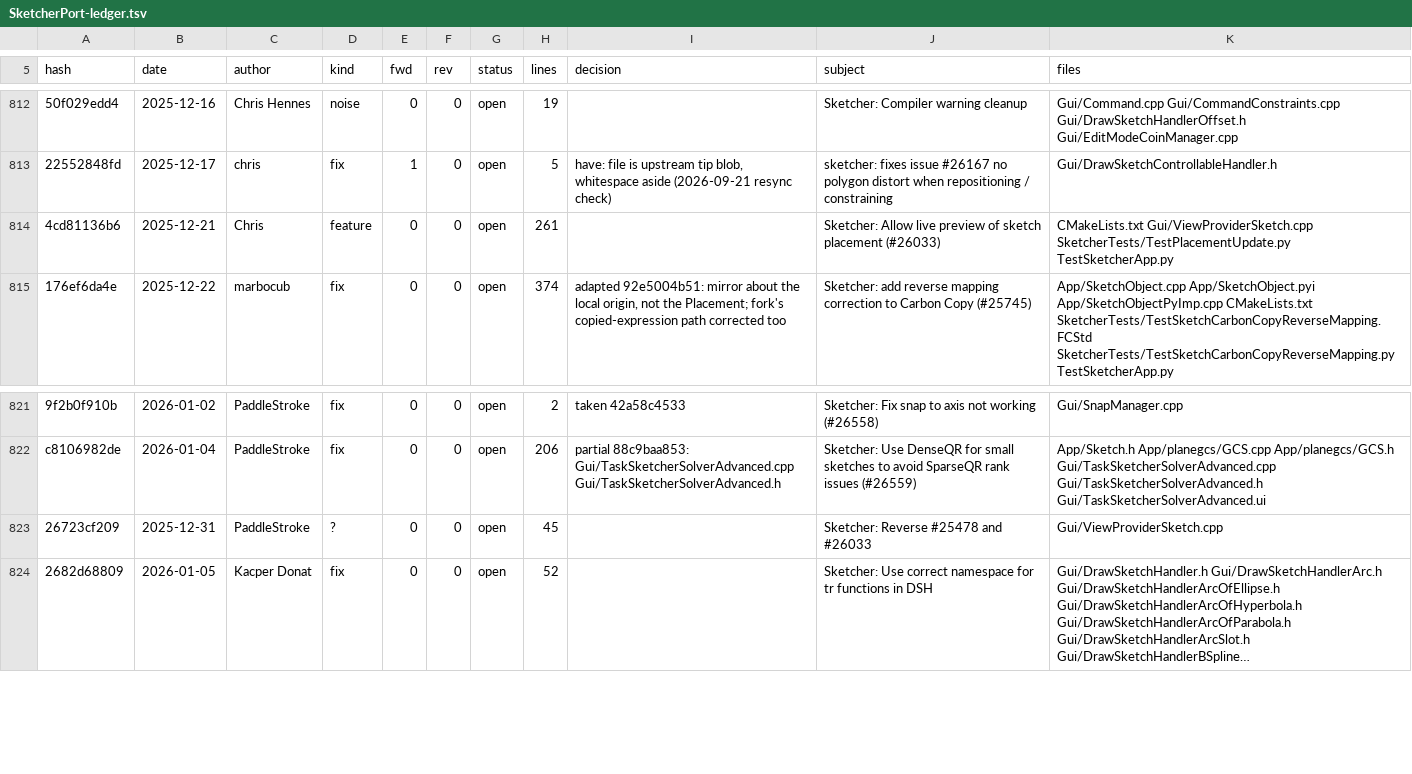
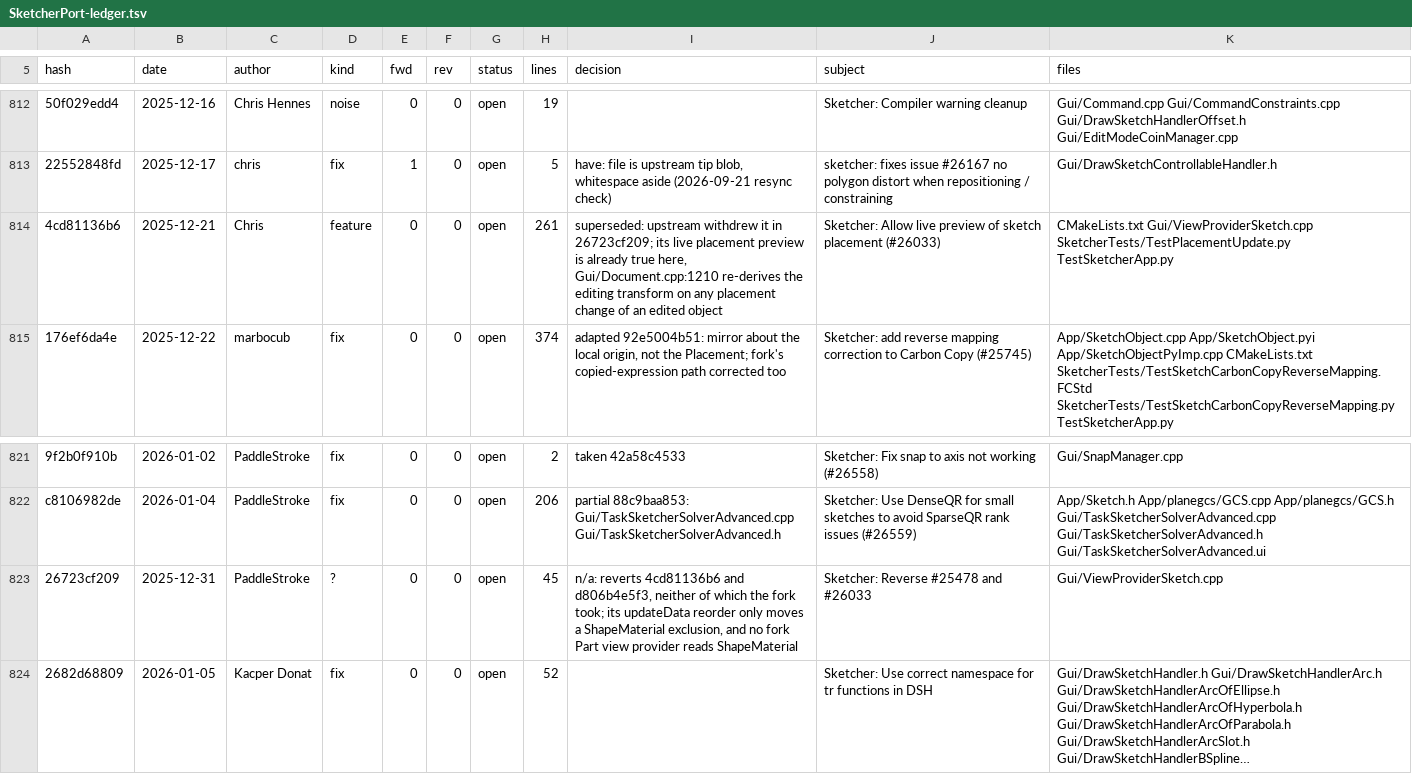
Before and after one commit to realthunder/FreeCAD, a TSV file: docs/SketcherPort-ledger.tsv, drawn as a sheet; only a part is shown, gaps mark what is left out; long unchanged cells end in …; the diff names each change by its address in the sheet, - before the commit and + after, or states it on an @@ line.

```diff
--- a/docs/SketcherPort-ledger.tsv
+++ b/docs/SketcherPort-ledger.tsv
-I814 (decision): (empty)
+I814 (decision): superseded: upstream withdrew it in 26723cf209; its live placement preview is already true here, Gui/Document.cpp:1210 re-derives the editing transform on any placement change of an edited object
-I823 (decision): (empty)
+I823 (decision): n/a: reverts 4cd81136b6 and d806b4e5f3, neither of which the fork took; its updateData reorder only moves a ShapeMaterial exclusion, and no fork Part view provider reads ShapeMaterial
```
Also changed, not shown: 1 other file.
